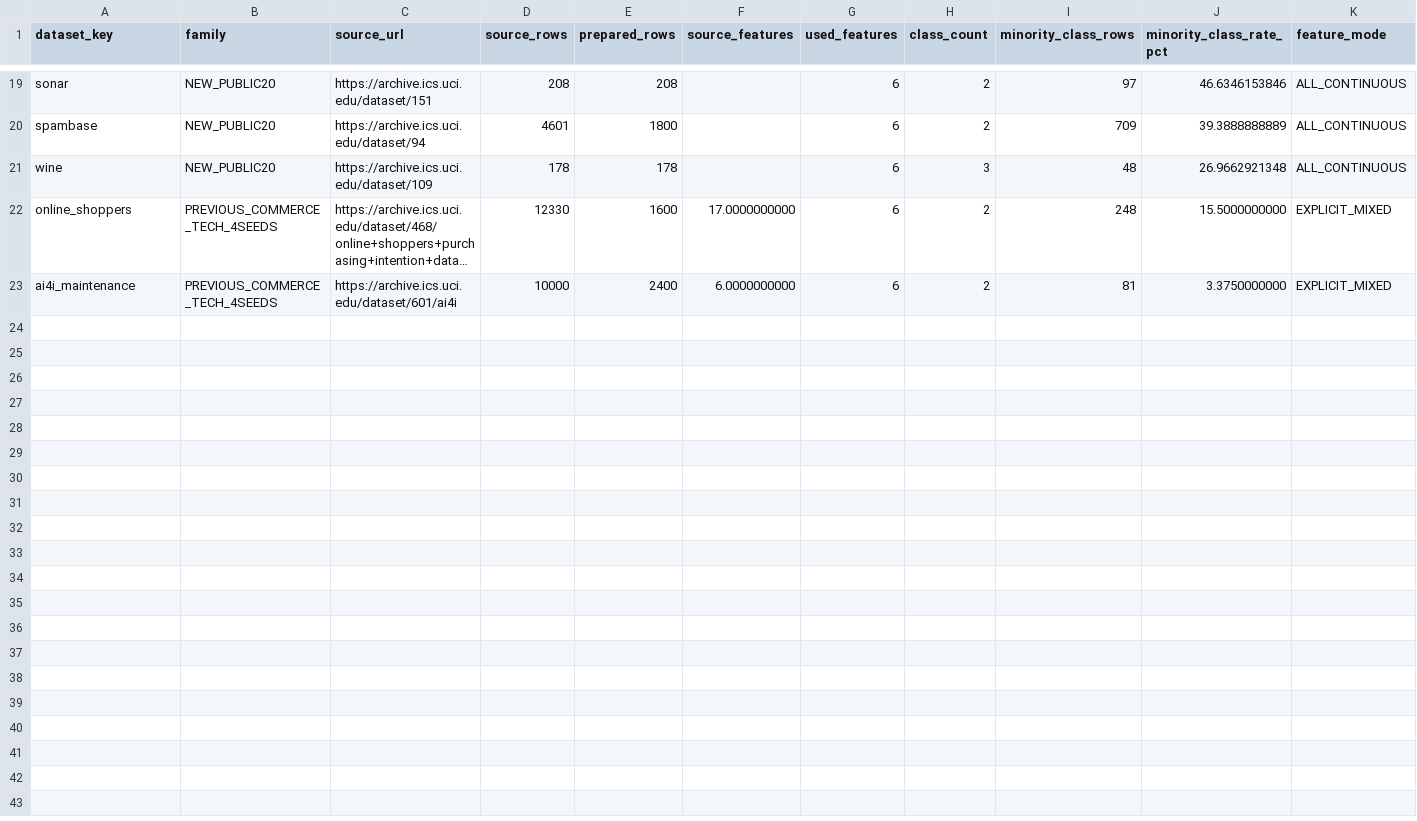
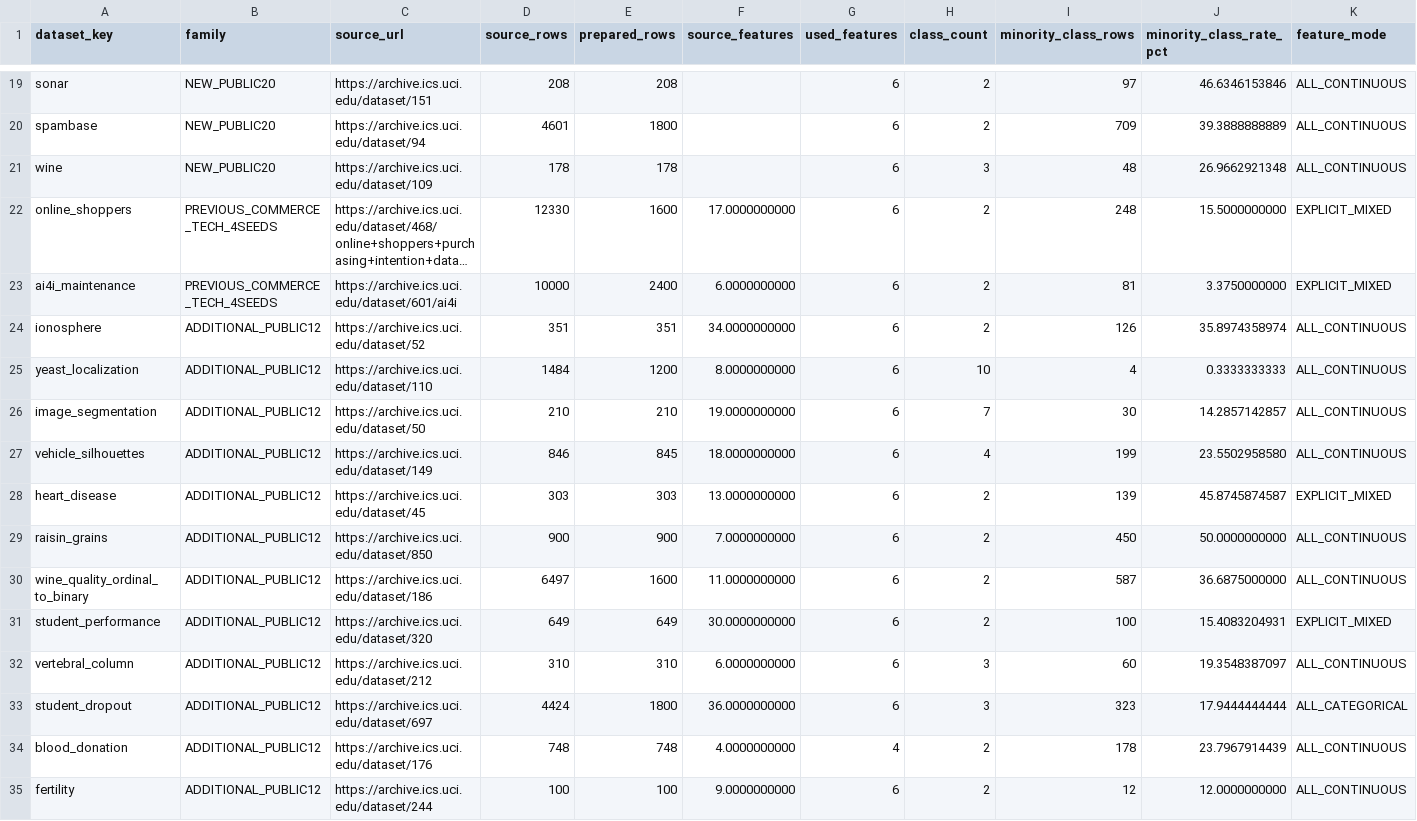
Before and after one commit to Jimmy0307/LEM2, a CSV file: docs/research/teacher_dashboard/conflict_atlas/DATASET_ROW_COUNTS_AND_TYPES.csv, drawn as a sheet; only a part is shown, gaps mark what is left out; long unchanged cells end in …; rows hold the shown columns only; the diff names each change by its address in the sheet, - before the commit and + after, or states it on an @@ line.

```diff
--- a/docs/research/teacher_dashboard/conflict_atlas/DATASET_ROW_COUNTS_AND_TYPES.csv
+++ b/docs/research/teacher_dashboard/conflict_atlas/DATASET_ROW_COUNTS_AND_TYPES.csv
+row 24: ionosphere | ADDITIONAL_PUBLIC12 | https://archive.ics.uci.edu/dataset/52 | 351 | 351 | 34.0000000000 | 6 | 2 | 126 | 35.8974358974 | ALL_CONTINUOUS
+row 25: yeast_localization | ADDITIONAL_PUBLIC12 | https://archive.ics.uci.edu/dataset/110 | 1484 | 1200 | 8.0000000000 | 6 | 10 | 4 | 0.3333333333 | ALL_CONTINUOUS
+row 26: image_segmentation | ADDITIONAL_PUBLIC12 | https://archive.ics.uci.edu/dataset/50 | 210 | 210 | 19.0000000000 | 6 | 7 | 30 | 14.2857142857 | ALL_CONTINUOUS
+row 27: vehicle_silhouettes | ADDITIONAL_PUBLIC12 | https://archive.ics.uci.edu/dataset/149 | 846 | 845 | 18.0000000000 | 6 | 4 | 199 | 23.5502958580 | ALL_CONTINUOUS
+row 28: heart_disease | ADDITIONAL_PUBLIC12 | https://archive.ics.uci.edu/dataset/45 | 303 | 303 | 13.0000000000 | 6 | 2 | 139 | 45.8745874587 | EXPLICIT_MIXED
+row 29: raisin_grains | ADDITIONAL_PUBLIC12 | https://archive.ics.uci.edu/dataset/850 | 900 | 900 | 7.0000000000 | 6 | 2 | 450 | 50.0000000000 | ALL_CONTINUOUS
+row 30: wine_quality_ordinal_to_binary | ADDITIONAL_PUBLIC12 | https://archive.ics.uci.edu/dataset/186 | 6497 | 1600 | 11.0000000000 | 6 | 2 | 587 | 36.6875000000 | ALL_CONTINUOUS
+row 31: student_performance | ADDITIONAL_PUBLIC12 | https://archive.ics.uci.edu/dataset/320 | 649 | 649 | 30.0000000000 | 6 | 2 | 100 | 15.4083204931 | EXPLICIT_MIXED
+row 32: vertebral_column | ADDITIONAL_PUBLIC12 | https://archive.ics.uci.edu/dataset/212 | 310 | 310 | 6.0000000000 | 6 | 3 | 60 | 19.3548387097 | ALL_CONTINUOUS
+row 33: student_dropout | ADDITIONAL_PUBLIC12 | https://archive.ics.uci.edu/dataset/697 | 4424 | 1800 | 36.0000000000 | 6 | 3 | 323 | 17.9444444444 | ALL_CATEGORICAL
+row 34: blood_donation | ADDITIONAL_PUBLIC12 | https://archive.ics.uci.edu/dataset/176 | 748 | 748 | 4.0000000000 | 4 | 2 | 178 | 23.7967914439 | ALL_CONTINUOUS
+row 35: fertility | ADDITIONAL_PUBLIC12 | https://archive.ics.uci.edu/dataset/244 | 100 | 100 | 9.0000000000 | 6 | 2 | 12 | 12.0000000000 | ALL_CONTINUOUS
```
Also changed, not shown: docs/research/teacher_dashboard/conflict_atlas/DATASET_CLASS_COUNTS.csv, 4 other files.
